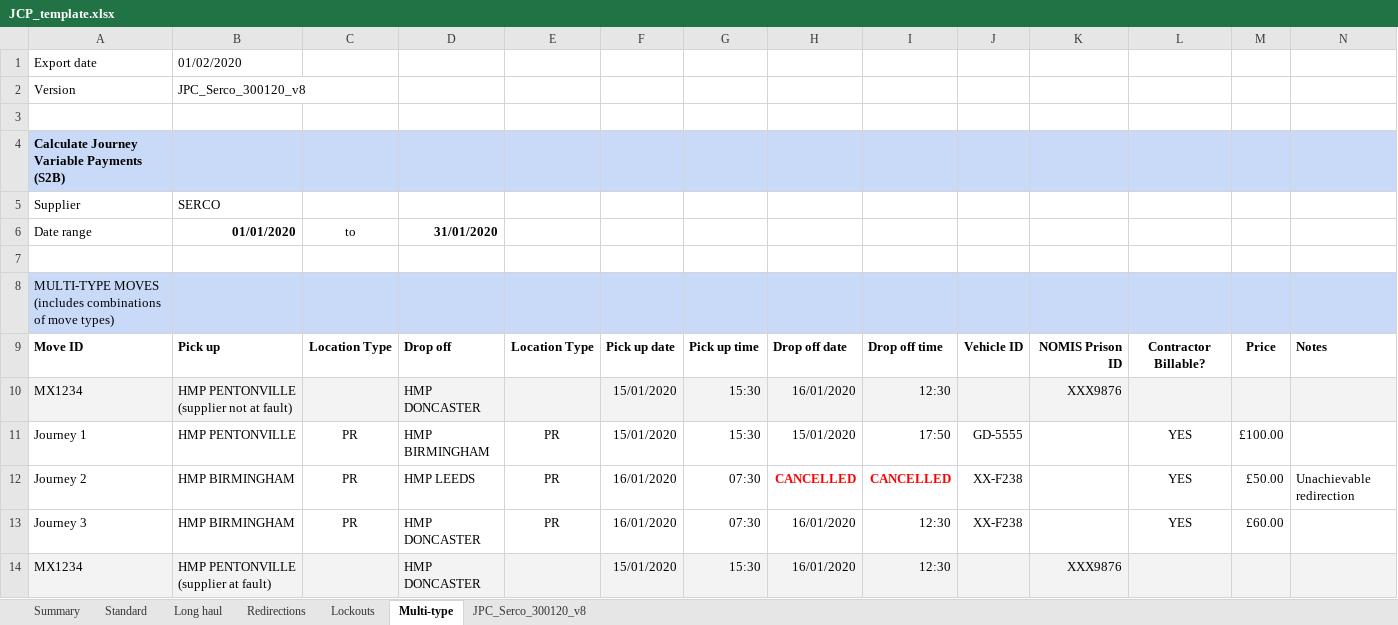
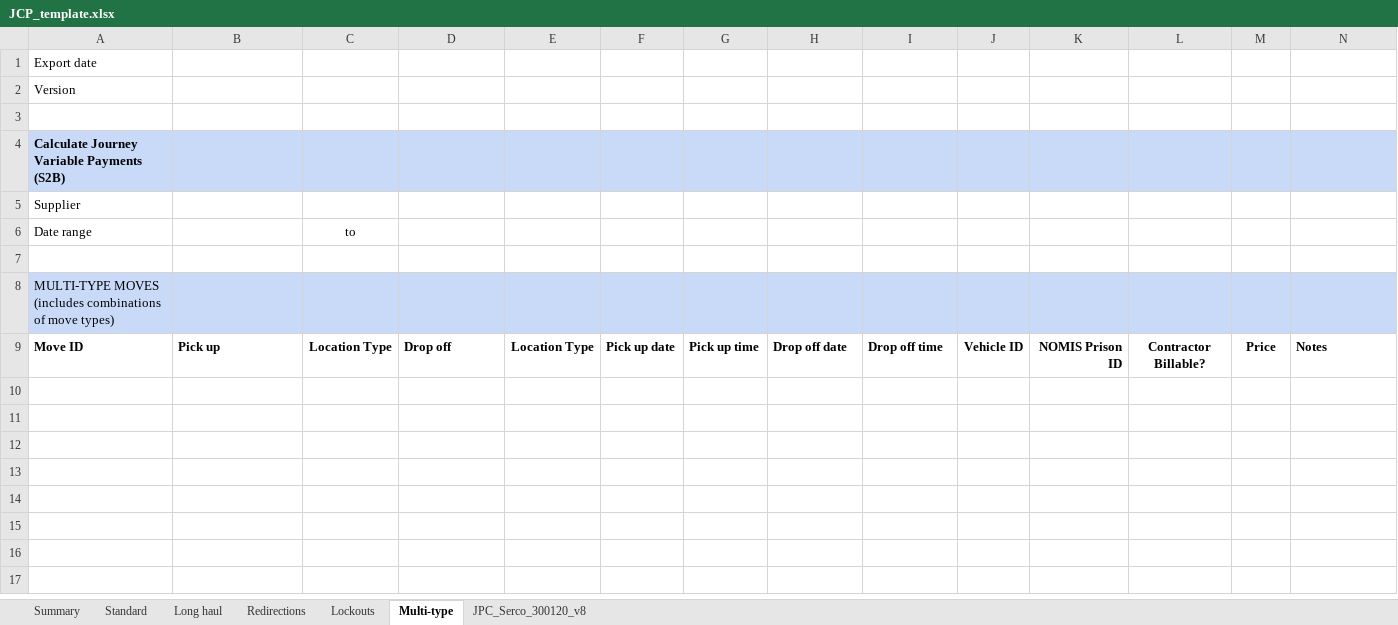
Before and after one commit to ministryofjustice/calculate-journey-variable-payments, an Excel workbook: src/main/resources/spreadsheets/JCP_template.xlsx, sheet Multi-type, drawn as a sheet; only a part is shown; values as stored, in another font and other column widths than the file's, no borders; the diff covers the shown part only; the diff names each change by its address in the sheet, - before the commit and + after, or states it on an @@ line.

```diff
--- a/src/main/resources/spreadsheets/JCP_template.xlsx (sheet Multi-type)
+++ b/src/main/resources/spreadsheets/JCP_template.xlsx (sheet Multi-type)
-B1: 01/02/2020
+B1: (empty)
-B2: JPC_Serco_300120_v8
+B2: (empty)
-B5: SERCO
+B5: (empty)
-B6: 01/01/2020
+B6: (empty)
-D6: 31/01/2020
+D6: (empty)
-row 10: MX1234 | HMP PENTONVILLE (supplier not at fault) |  | HMP DONCASTER |  | 15/01/2020 | 15:30 | 16/01/2020 | 12:30 |  | XXX9876
-row 11: Journey 1 | HMP PENTONVILLE | PR | HMP BIRMINGHAM | PR | 15/01/2020 | 15:30 | 15/01/2020 | 17:50 | GD-5555 |  | YES | £100.00
-row 12: Journey 2 | HMP BIRMINGHAM | PR | HMP LEEDS | PR | 16/01/2020 | 07:30 | CANCELLED | CANCELLED | XX-F238 |  | YES | £50.00 | Unachievable redirection
-row 13: Journey 3 | HMP BIRMINGHAM | PR | HMP DONCASTER | PR | 16/01/2020 | 07:30 | 16/01/2020 | 12:30 | XX-F238 |  | YES | £60.00
-row 14: MX1234 | HMP PENTONVILLE (supplier at fault) |  | HMP DONCASTER |  | 15/01/2020 | 15:30 | 16/01/2020 | 12:30 |  | XXX9876
```
Also changed, not shown: 16 removed rows elsewhere in this sheet, sheet Lockouts, sheet Redirections, sheet Long haul, hidden cells, 1 other file.
